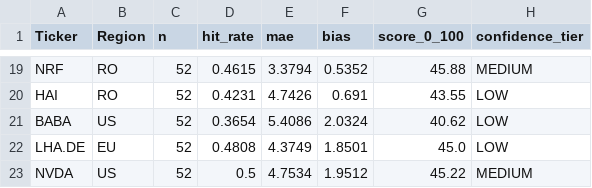
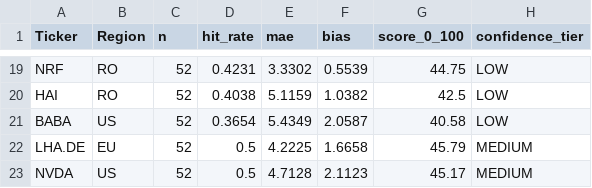
Before and after one commit to drapin22/dp_avb_stock_auto, a CSV file: data/scores_stockd.csv, drawn as a sheet; only a part is shown, gaps mark what is left out; the diff covers the shown part only; the diff names each change by its address in the sheet, - before the commit and + after, or states it on an @@ line.

```diff
--- a/data/scores_stockd.csv
+++ b/data/scores_stockd.csv
-D19 (hit_rate): 0.4615
+D19 (hit_rate): 0.4231
-E19 (mae): 3.3794
+E19 (mae): 3.3302
-F19 (bias): 0.5352
+F19 (bias): 0.5539
-G19 (score_0_100): 45.88
+G19 (score_0_100): 44.75
-H19 (confidence_tier): MEDIUM
+H19 (confidence_tier): LOW
-D20 (hit_rate): 0.4231
+D20 (hit_rate): 0.4038
-E20 (mae): 4.7426
+E20 (mae): 5.1159
-F20 (bias): 0.691
+F20 (bias): 1.0382
-G20 (score_0_100): 43.55
+G20 (score_0_100): 42.5
-E21 (mae): 5.4086
+E21 (mae): 5.4349
-F21 (bias): 2.0324
+F21 (bias): 2.0587
-G21 (score_0_100): 40.62
+G21 (score_0_100): 40.58
-D22 (hit_rate): 0.4808
+D22 (hit_rate): 0.5
-E22 (mae): 4.3749
+E22 (mae): 4.2225
-F22 (bias): 1.8501
+F22 (bias): 1.6658
-G22 (score_0_100): 45.0
+G22 (score_0_100): 45.79
-H22 (confidence_tier): LOW
+H22 (confidence_tier): MEDIUM
-E23 (mae): 4.7534
+E23 (mae): 4.7128
-F23 (bias): 1.9512
+F23 (bias): 2.1123
-G23 (score_0_100): 45.22
+G23 (score_0_100): 45.17
```
Also changed, not shown: 63 edited cells elsewhere in this file, data/backtest_eval.csv, data/forecasts_stockd.csv, 3 other files.
